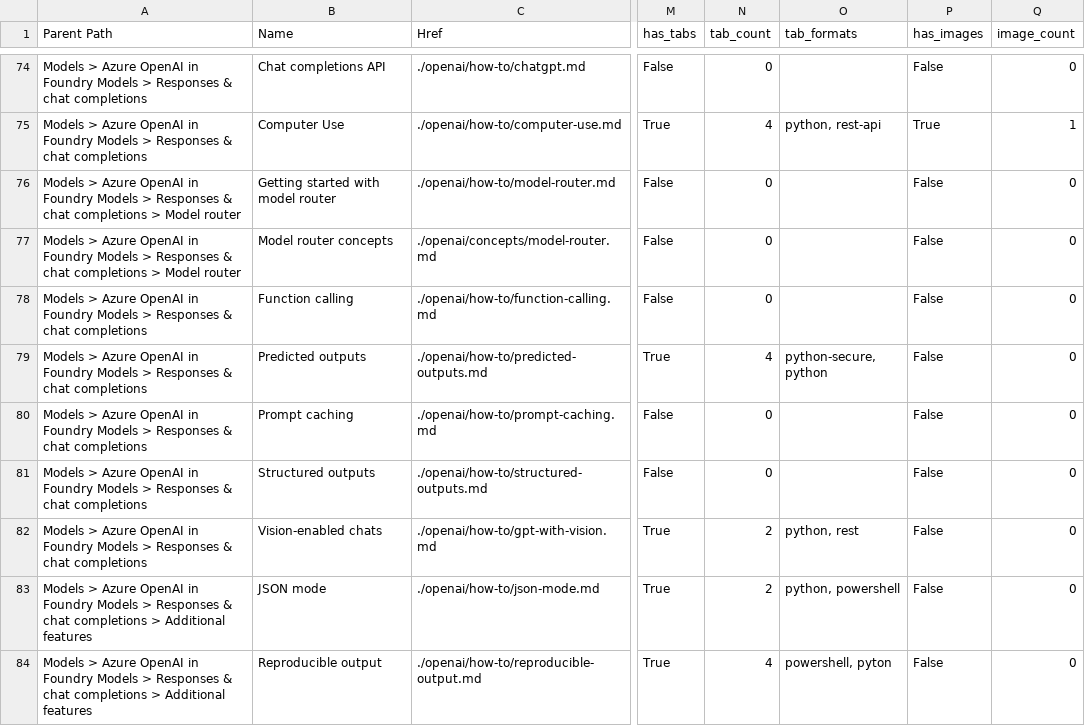
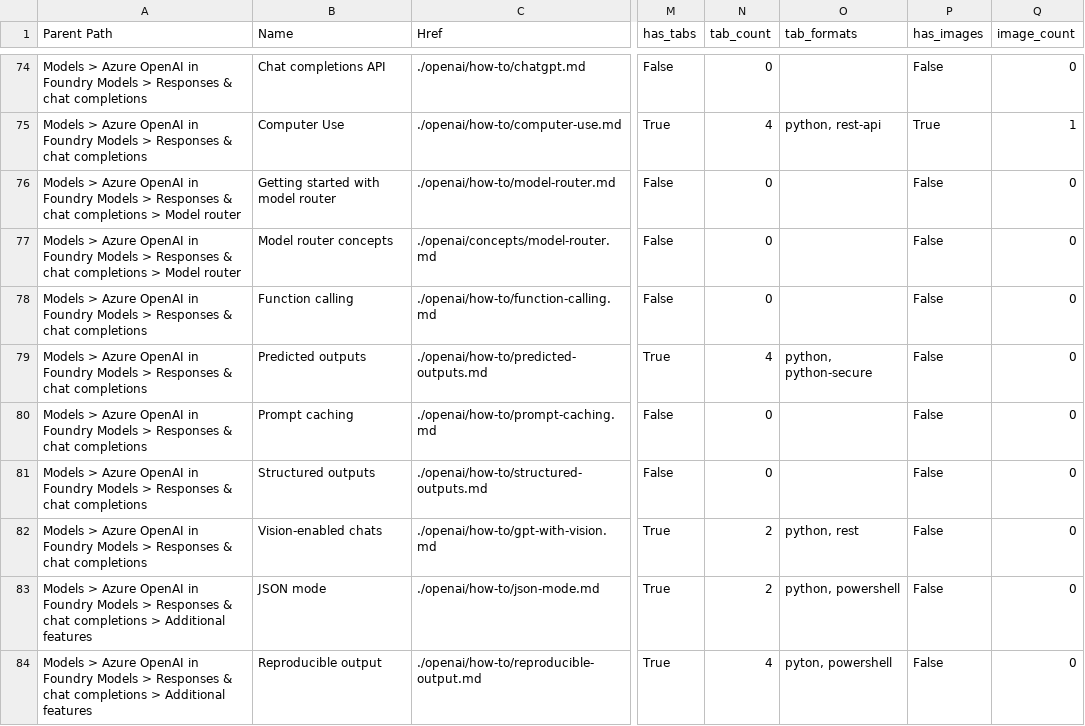
Before and after one commit to sdgilley/toc-tools, a CSV file: foundry-toc.csv, drawn as a sheet; only a part is shown, gaps mark what is left out; the diff covers the shown part only; the diff names each change by its address in the sheet, - before the commit and + after, or states it on an @@ line.

```diff
--- a/foundry-toc.csv
+++ b/foundry-toc.csv
-O79 (tab_formats): python-secure, python
+O79 (tab_formats): python, python-secure
-O84 (tab_formats): powershell, pyton
+O84 (tab_formats): pyton, powershell
```
Also changed, not shown: 36 edited cells elsewhere in this file, 1 other file.
